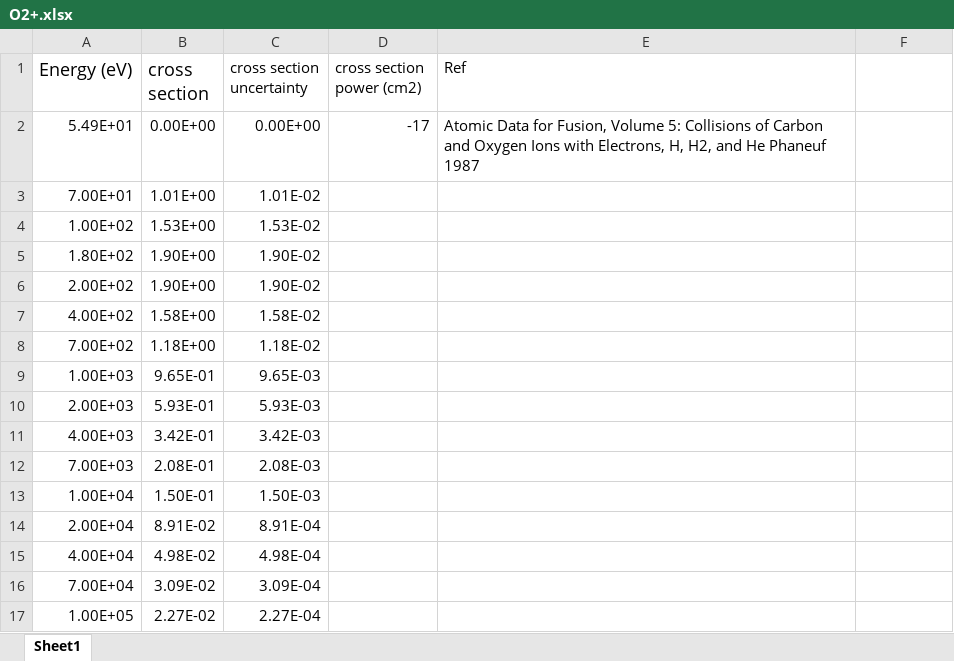
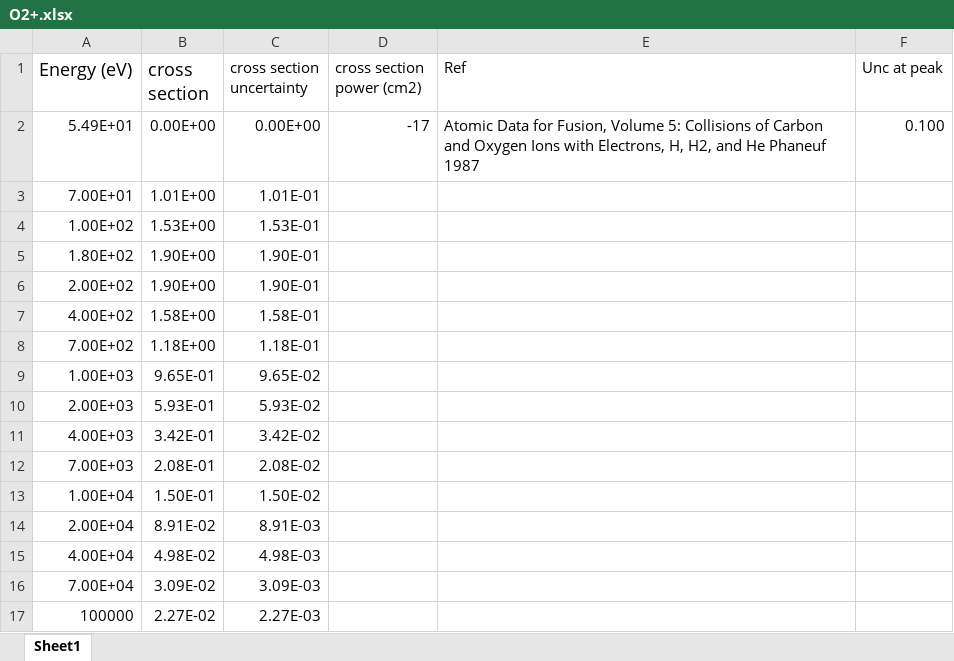
Before and after one commit to gmondee/CHANDRA-Rates, an Excel workbook: csdata/O/SI/O2+.xlsx, sheet Sheet1, drawn as a sheet; values as stored, in another font and other column widths than the file's, no borders; charts and pictures not drawn; removed rows and columns are numbered as before the commit, all else as after; the diff names each change by its address in the sheet, - before the commit and + after, or states it on an @@ line.

```diff
--- a/csdata/O/SI/O2+.xlsx (sheet Sheet1)
+++ b/csdata/O/SI/O2+.xlsx (sheet Sheet1)
-F1: (empty)
+F1: Unc at peak
-F2 (Unc at peak): (empty)
+F2 (Unc at peak): 0.100
-C3 (cross section uncertainty): 1.01E-02
+C3 (cross section uncertainty): 1.01E-01
-C4 (cross section uncertainty): 1.53E-02
+C4 (cross section uncertainty): 1.53E-01
-C5:C6 (cross section uncertainty): 1.90E-02
+C5:C6 (cross section uncertainty): 1.90E-01
-C7 (cross section uncertainty): 1.58E-02
+C7 (cross section uncertainty): 1.58E-01
-C8 (cross section uncertainty): 1.18E-02
+C8 (cross section uncertainty): 1.18E-01
-C9 (cross section uncertainty): 9.65E-03
+C9 (cross section uncertainty): 9.65E-02
-C10 (cross section uncertainty): 5.93E-03
+C10 (cross section uncertainty): 5.93E-02
-C11 (cross section uncertainty): 3.42E-03
+C11 (cross section uncertainty): 3.42E-02
-C12 (cross section uncertainty): 2.08E-03
+C12 (cross section uncertainty): 2.08E-02
-C13 (cross section uncertainty): 1.50E-03
+C13 (cross section uncertainty): 1.50E-02
-C14 (cross section uncertainty): 8.91E-04
+C14 (cross section uncertainty): 8.91E-03
-C15 (cross section uncertainty): 4.98E-04
+C15 (cross section uncertainty): 4.98E-03
-C16 (cross section uncertainty): 3.09E-04
+C16 (cross section uncertainty): 3.09E-03
-row 17: 1.00E+05 | 2.27E-02 | 2.27E-04
+row 17: 100000 | 2.27E-02 | 2.27E-03
```
Also changed, not shown: formulas that keep their value, charts or pictures, csdata/O/SI/O0+.xlsx, csdata/O/SI/O1+.xlsx, 10 other files.
